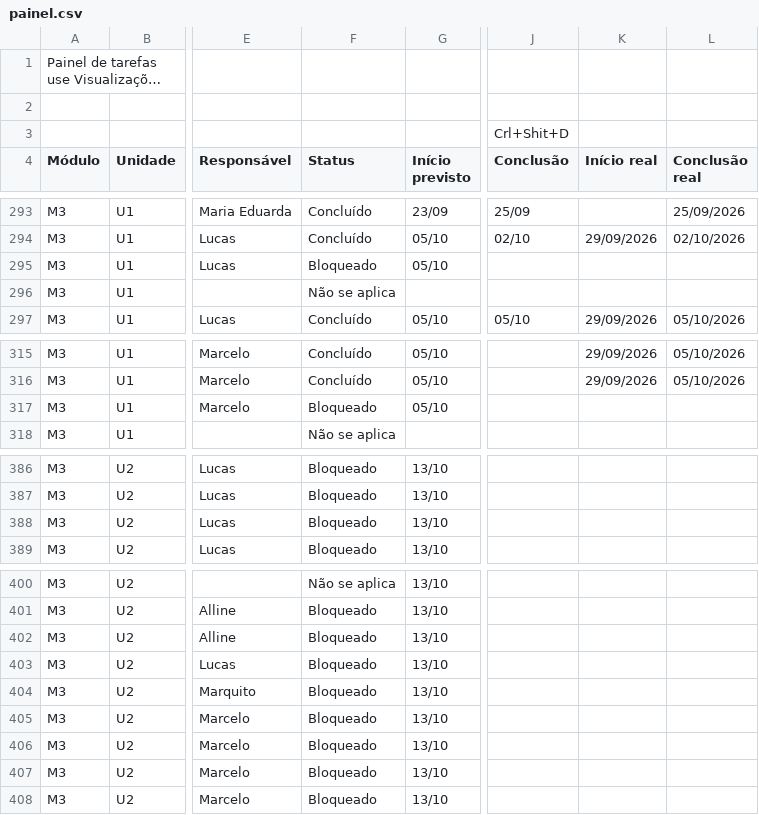
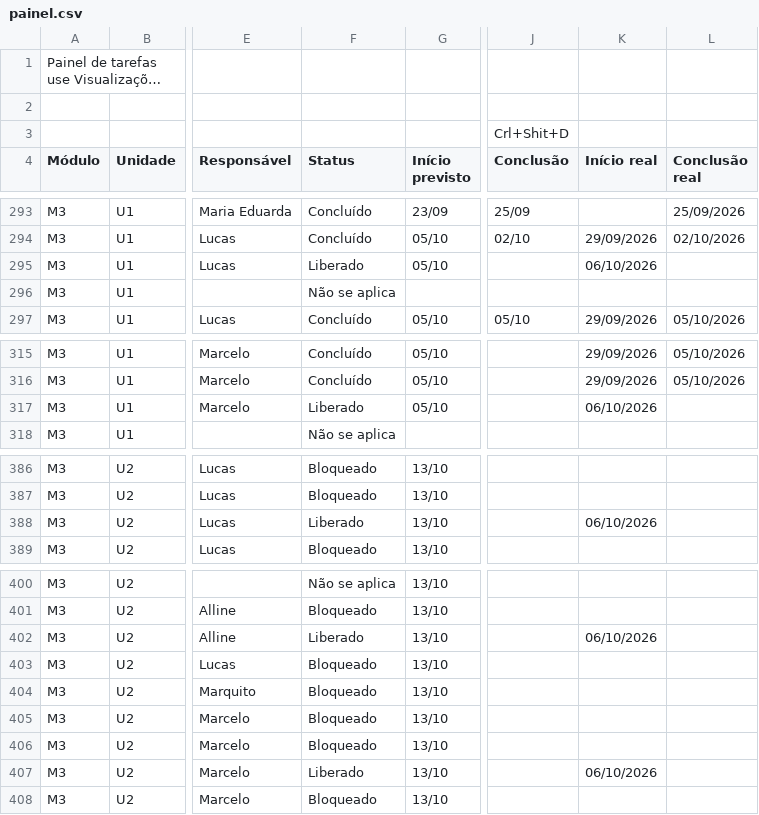
Before and after one commit to Moodle-IFTP-AL/Painel-de-Construcao, a CSV file: painel.csv, drawn as a sheet; only a part is shown, gaps mark what is left out; long unchanged cells end in …; the diff covers the shown part only; the diff names each change by its address in the sheet, - before the commit and + after, or states it on an @@ line.

```diff
--- a/painel.csv
+++ b/painel.csv
-F295 (Status): Bloqueado
+F295 (Status): Liberado
-K295 (Início real): (empty)
+K295 (Início real): 06/10/2026
-F317 (Status): Bloqueado
+F317 (Status): Liberado
-K317 (Início real): (empty)
+K317 (Início real): 06/10/2026
-F388 (Status): Bloqueado
+F388 (Status): Liberado
-K388 (Início real): (empty)
+K388 (Início real): 06/10/2026
-F402 (Status): Bloqueado
+F402 (Status): Liberado
-K402 (Início real): (empty)
+K402 (Início real): 06/10/2026
-F407 (Status): Bloqueado
+F407 (Status): Liberado
-K407 (Início real): (empty)
+K407 (Início real): 06/10/2026
```
Also changed, not shown: 38 edited cells elsewhere in this file.
